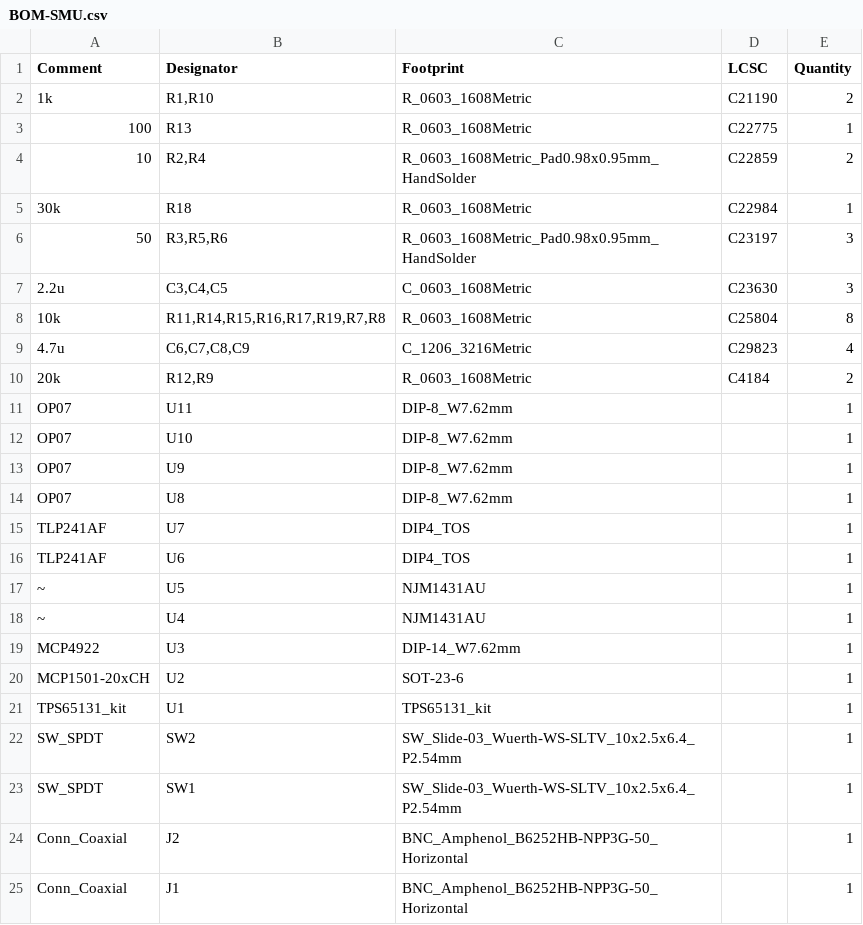
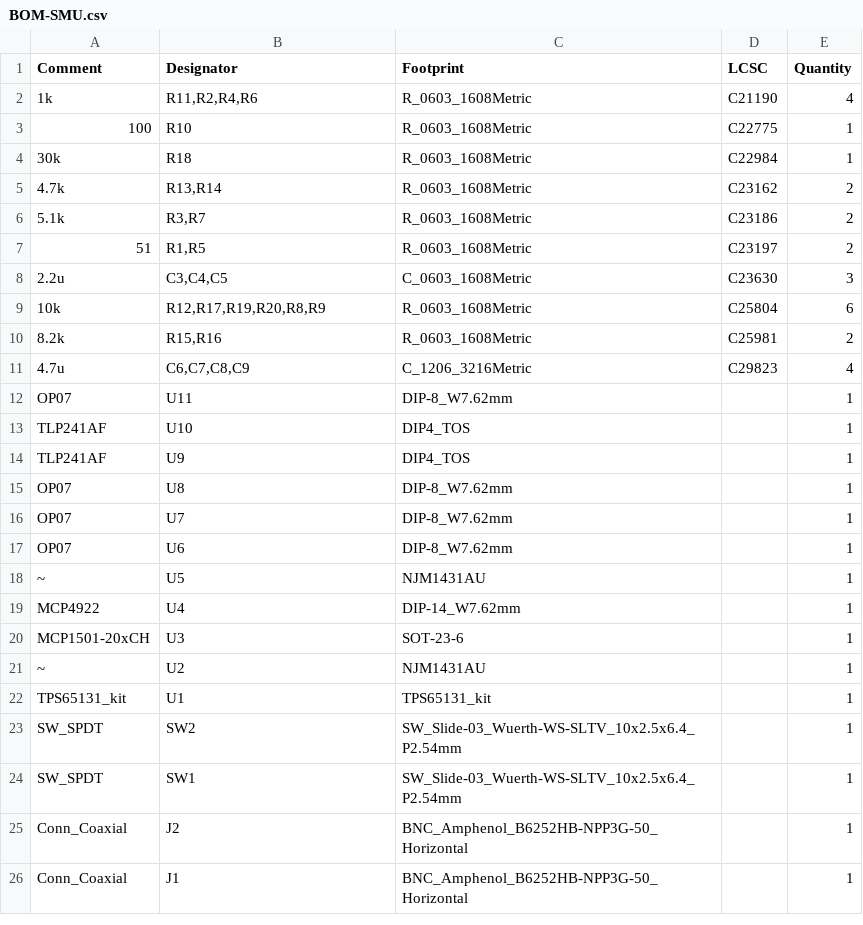
Before and after one commit to oosan1/OriginalSMU_KKHS, a CSV file: Circuit/PrintedCircuit2/SMU3/jlcpcb/production_files/BOM-SMU.csv, drawn as a sheet; only a part is shown; the diff covers the shown part only.

```diff
--- a/Circuit/PrintedCircuit2/SMU3/jlcpcb/production_files/BOM-SMU.csv
+++ b/Circuit/PrintedCircuit2/SMU3/jlcpcb/production_files/BOM-SMU.csv
@@ -1,21 +1,22 @@
 Comment,Designator,Footprint,LCSC,Quantity
-1k,"R1,R10",R_0603_1608Metric,C21190,2
-100,R13,R_0603_1608Metric,C22775,1
-10,"R2,R4",R_0603_1608Metric_Pad0.98x0.95mm_HandSolder,C22859,2
+1k,"R11,R2,R4,R6",R_0603_1608Metric,C21190,4
+100,R10,R_0603_1608Metric,C22775,1
 30k,R18,R_0603_1608Metric,C22984,1
-50,"R3,R5,R6",R_0603_1608Metric_Pad0.98x0.95mm_HandSolder,C23197,3
+4.7k,"R13,R14",R_0603_1608Metric,C23162,2
+5.1k,"R3,R7",R_0603_1608Metric,C23186,2
+51,"R1,R5",R_0603_1608Metric,C23197,2
 2.2u,"C3,C4,C5",C_0603_1608Metric,C23630,3
-10k,"R11,R14,R15,R16,R17,R19,R7,R8",R_0603_1608Metric,C25804,8
+10k,"R12,R17,R19,R20,R8,R9",R_0603_1608Metric,C25804,6
+8.2k,"R15,R16",R_0603_1608Metric,C25981,2
 4.7u,"C6,C7,C8,C9",C_1206_3216Metric,C29823,4
-20k,"R12,R9",R_0603_1608Metric,C4184,2
 OP07,U11,DIP-8_W7.62mm,,1
-OP07,U10,DIP-8_W7.62mm,,1
-OP07,U9,DIP-8_W7.62mm,,1
+TLP241AF,U10,DIP4_TOS,,1
+TLP241AF,U9,DIP4_TOS,,1
 OP07,U8,DIP-8_W7.62mm,,1
-TLP241AF,U7,DIP4_TOS,,1
-TLP241AF,U6,DIP4_TOS,,1
+OP07,U7,DIP-8_W7.62mm,,1
+OP07,U6,DIP-8_W7.62mm,,1
 ~,U5,NJM1431AU,,1
-~,U4,NJM1431AU,,1
-MCP4922,U3,DIP-14_W7.62mm,,1
-MCP1501-20xCH,U2,SOT-23-6,,1
+MCP4922,U4,DIP-14_W7.62mm,,1
+MCP1501-20xCH,U3,SOT-23-6,,1
+~,U2,NJM1431AU,,1
 TPS65131_kit,U1,TPS65131_kit,,1
```
Also changed, not shown: 3 added rows and 5 edited cells elsewhere in this file, Circuit/PrintedCircuit2/SMU3/jlcpcb/production_files/CPL-SMU.csv, 17 other files.
